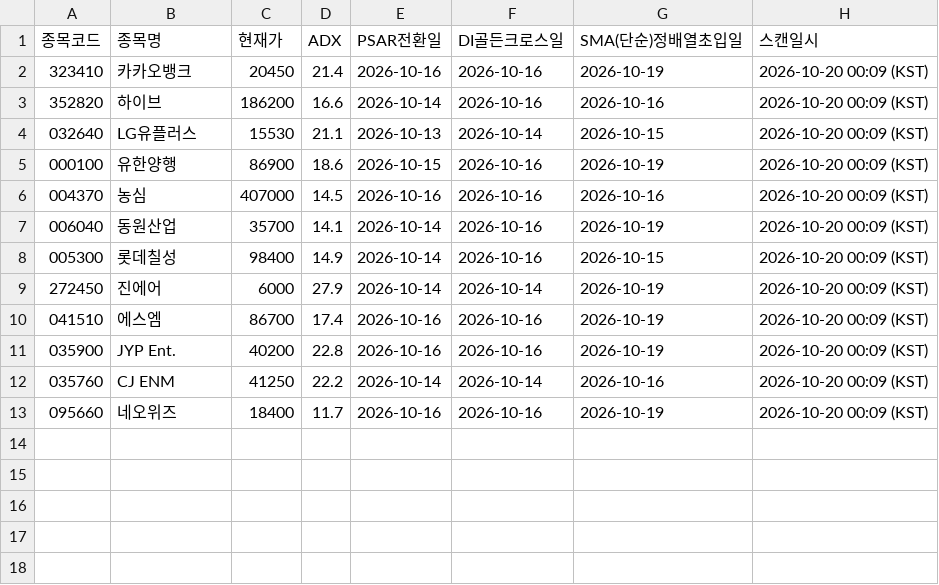
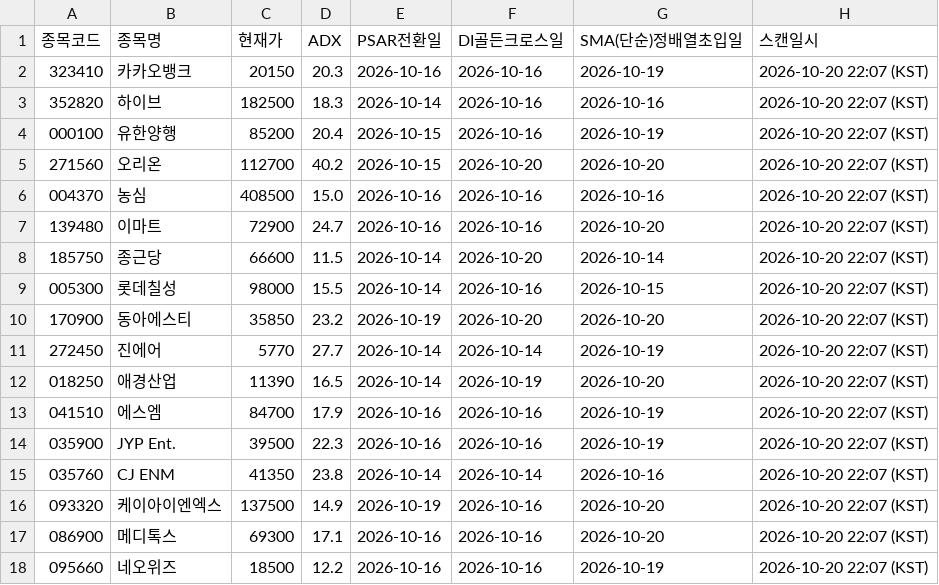
Before and after one commit to CSKIM12/DMI_PSAR_MA_signal, a CSV file: results/latest_signals.csv, drawn as a sheet.

```diff
--- a/results/latest_signals.csv
+++ b/results/latest_signals.csv
@@ -1,13 +1,18 @@
 종목코드,종목명,현재가,ADX,PSAR전환일,DI골든크로스일,SMA(단순)정배열초입일,스캔일시
-323410,카카오뱅크,20450,21.4,2026-10-16,2026-10-16,2026-10-19,2026-10-20 00:09 (KST)
-352820,하이브,186200,16.6,2026-10-14,2026-10-16,2026-10-16,2026-10-20 00:09 (KST)
-032640,LG유플러스,15530,21.1,2026-10-13,2026-10-14,2026-10-15,2026-10-20 00:09 (KST)
-000100,유한양행,86900,18.6,2026-10-15,2026-10-16,2026-10-19,2026-10-20 00:09 (KST)
-004370,농심,407000,14.5,2026-10-16,2026-10-16,2026-10-16,2026-10-20 00:09 (KST)
-006040,동원산업,35700,14.1,2026-10-14,2026-10-16,2026-10-19,2026-10-20 00:09 (KST)
-005300,롯데칠성,98400,14.9,2026-10-14,2026-10-16,2026-10-15,2026-10-20 00:09 (KST)
-272450,진에어,6000,27.9,2026-10-14,2026-10-14,2026-10-19,2026-10-20 00:09 (KST)
-041510,에스엠,86700,17.4,2026-10-16,2026-10-16,2026-10-19,2026-10-20 00:09 (KST)
-035900,JYP Ent.,40200,22.8,2026-10-16,2026-10-16,2026-10-19,2026-10-20 00:09 (KST)
-035760,CJ ENM,41250,22.2,2026-10-14,2026-10-14,2026-10-16,2026-10-20 00:09 (KST)
-095660,네오위즈,18400,11.7,2026-10-16,2026-10-16,2026-10-19,2026-10-20 00:09 (KST)
+323410,카카오뱅크,20150,20.3,2026-10-16,2026-10-16,2026-10-19,2026-10-20 22:07 (KST)
+352820,하이브,182500,18.3,2026-10-14,2026-10-16,2026-10-16,2026-10-20 22:07 (KST)
+000100,유한양행,85200,20.4,2026-10-15,2026-10-16,2026-10-19,2026-10-20 22:07 (KST)
+271560,오리온,112700,40.2,2026-10-15,2026-10-20,2026-10-20,2026-10-20 22:07 (KST)
+004370,농심,408500,15.0,2026-10-16,2026-10-16,2026-10-16,2026-10-20 22:07 (KST)
+139480,이마트,72900,24.7,2026-10-16,2026-10-16,2026-10-20,2026-10-20 22:07 (KST)
+185750,종근당,66600,11.5,2026-10-14,2026-10-20,2026-10-14,2026-10-20 22:07 (KST)
+005300,롯데칠성,98000,15.5,2026-10-14,2026-10-16,2026-10-15,2026-10-20 22:07 (KST)
+170900,동아에스티,35850,23.2,2026-10-19,2026-10-20,2026-10-20,2026-10-20 22:07 (KST)
+272450,진에어,5770,27.7,2026-10-14,2026-10-14,2026-10-19,2026-10-20 22:07 (KST)
+018250,애경산업,11390,16.5,2026-10-14,2026-10-19,2026-10-20,2026-10-20 22:07 (KST)
+041510,에스엠,84700,17.9,2026-10-16,2026-10-16,2026-10-19,2026-10-20 22:07 (KST)
+035900,JYP Ent.,39500,22.3,2026-10-16,2026-10-16,2026-10-19,2026-10-20 22:07 (KST)
+035760,CJ ENM,41350,23.8,2026-10-14,2026-10-14,2026-10-16,2026-10-20 22:07 (KST)
+093320,케이아이엔엑스,137500,14.9,2026-10-19,2026-10-16,2026-10-20,2026-10-20 22:07 (KST)
+086900,메디톡스,69300,17.1,2026-10-16,2026-10-16,2026-10-20,2026-10-20 22:07 (KST)
+095660,네오위즈,18500,12.2,2026-10-16,2026-10-16,2026-10-19,2026-10-20 22:07 (KST)
```
Also changed, not shown: 1 other file.
